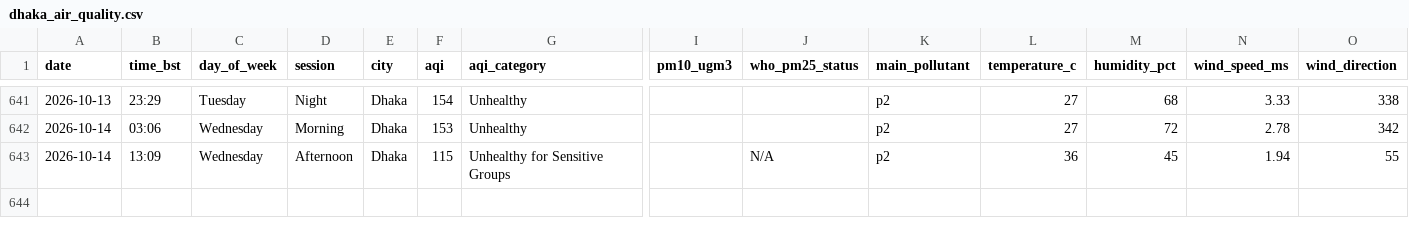
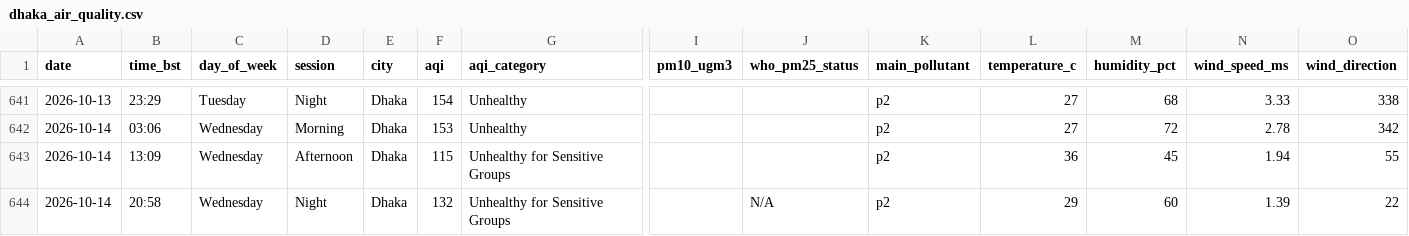
Before and after one commit to tahira489/bangladesh-air-quality, a CSV file: dhaka_air_quality.csv, drawn as a sheet; only a part is shown, gaps mark what is left out; rows hold the shown columns only; the diff names each change by its address in the sheet, - before the commit and + after, or states it on an @@ line.

```diff
--- a/dhaka_air_quality.csv
+++ b/dhaka_air_quality.csv
-J643 (who_pm25_status): N/A
+J643 (who_pm25_status): (empty)
+row 644: 2026-10-14 | 20:58 | Wednesday | Night | Dhaka | 132 | Unhealthy for Sensitive Groups |  | N/A | p2 | 29 | 60 | 1.39 | 22
```
